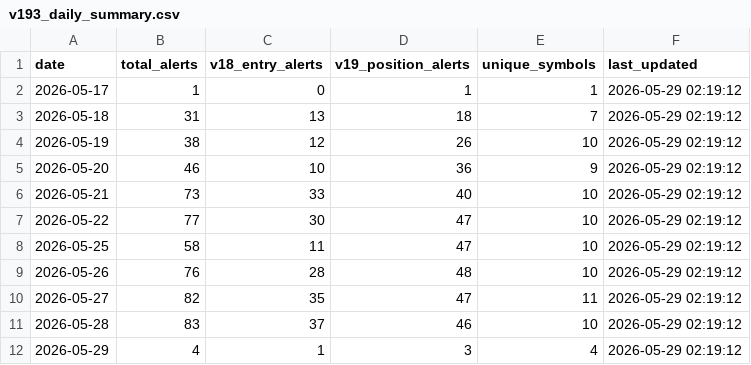
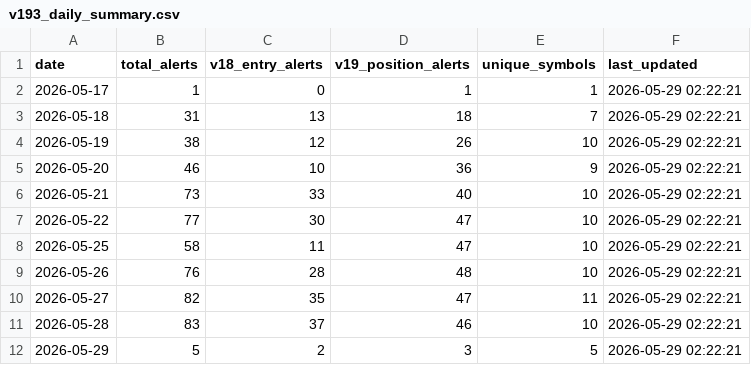
Before and after one commit to tothanhhai02090286-rgb/trading-bot-vn, a CSV file: tracker_output/v193_daily_summary.csv, drawn as a sheet.

Commit message:
V19.3.1 journal sync: update daily summary

```diff
--- a/tracker_output/v193_daily_summary.csv
+++ b/tracker_output/v193_daily_summary.csv
@@ -1,12 +1,12 @@
 date,total_alerts,v18_entry_alerts,v19_position_alerts,unique_symbols,last_updated
-2026-05-17,1,0,1,1,2026-05-29 02:19:12
-2026-05-18,31,13,18,7,2026-05-29 02:19:12
-2026-05-19,38,12,26,10,2026-05-29 02:19:12
-2026-05-20,46,10,36,9,2026-05-29 02:19:12
-2026-05-21,73,33,40,10,2026-05-29 02:19:12
-2026-05-22,77,30,47,10,2026-05-29 02:19:12
-2026-05-25,58,11,47,10,2026-05-29 02:19:12
-2026-05-26,76,28,48,10,2026-05-29 02:19:12
-2026-05-27,82,35,47,11,2026-05-29 02:19:12
-2026-05-28,83,37,46,10,2026-05-29 02:19:12
-2026-05-29,4,1,3,4,2026-05-29 02:19:12
+2026-05-17,1,0,1,1,2026-05-29 02:22:21
+2026-05-18,31,13,18,7,2026-05-29 02:22:21
+2026-05-19,38,12,26,10,2026-05-29 02:22:21
+2026-05-20,46,10,36,9,2026-05-29 02:22:21
+2026-05-21,73,33,40,10,2026-05-29 02:22:21
+2026-05-22,77,30,47,10,2026-05-29 02:22:21
+2026-05-25,58,11,47,10,2026-05-29 02:22:21
+2026-05-26,76,28,48,10,2026-05-29 02:22:21
+2026-05-27,82,35,47,11,2026-05-29 02:22:21
+2026-05-28,83,37,46,10,2026-05-29 02:22:21
+2026-05-29,5,2,3,5,2026-05-29 02:22:21
```
